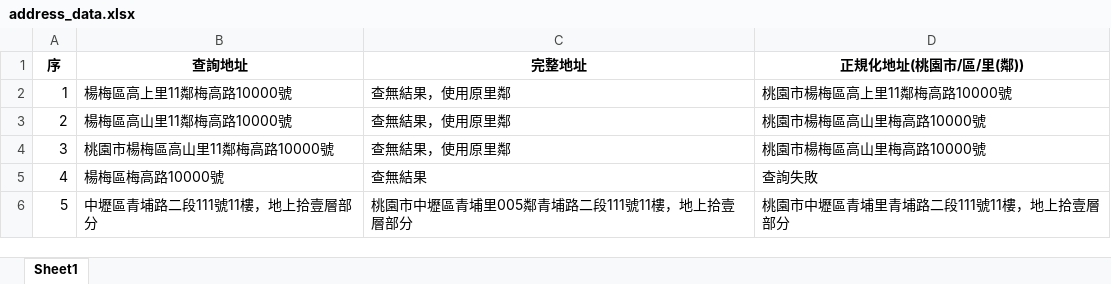
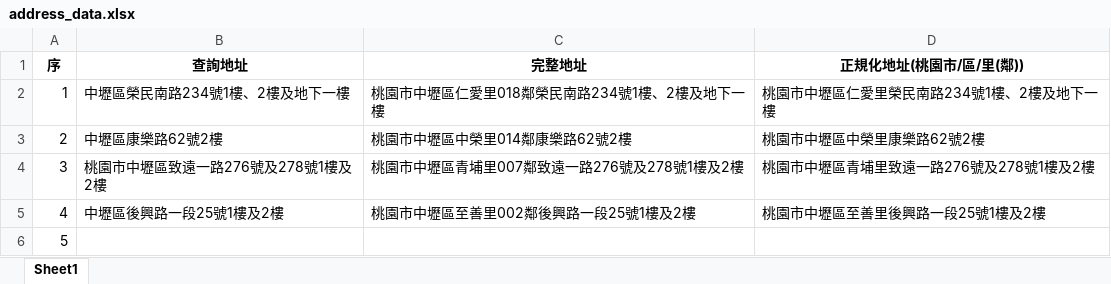
Before and after one commit to rejecting-ambulance/ty_address_finder, an Excel workbook: address_data.xlsx, sheet Sheet1, drawn as a sheet; values as stored, in another font and other column widths than the file's, no borders; the diff names each change by its address in the sheet, - before the commit and + after, or states it on an @@ line.

```diff
--- a/address_data.xlsx (sheet Sheet1)
+++ b/address_data.xlsx (sheet Sheet1)
-B2 (查詢地址): 楊梅區高上里11鄰梅高路10000號
+B2 (查詢地址): 中壢區榮民南路234號1樓、2樓及地下一樓
-C2 (完整地址): 查無結果，使用原里鄰
+C2 (完整地址): 桃園市中壢區仁愛里018鄰榮民南路234號1樓、2樓及地下一樓
-D2 (正規化地址(桃園市/區/里(鄰))): 桃園市楊梅區高上里11鄰梅高路10000號
+D2 (正規化地址(桃園市/區/里(鄰))): 桃園市中壢區仁愛里榮民南路234號1樓、2樓及地下一樓
-B3 (查詢地址): 楊梅區高山里11鄰梅高路10000號
+B3 (查詢地址): 中壢區康樂路62號2樓
-C3 (完整地址): 查無結果，使用原里鄰
+C3 (完整地址): 桃園市中壢區中榮里014鄰康樂路62號2樓
-D3 (正規化地址(桃園市/區/里(鄰))): 桃園市楊梅區高山里梅高路10000號
+D3 (正規化地址(桃園市/區/里(鄰))): 桃園市中壢區中榮里康樂路62號2樓
-B4 (查詢地址): 桃園市楊梅區高山里11鄰梅高路10000號
+B4 (查詢地址): 桃園市中壢區致遠一路276號及278號1樓及2樓
-C4 (完整地址): 查無結果，使用原里鄰
+C4 (完整地址): 桃園市中壢區青埔里007鄰致遠一路276號及278號1樓及2樓
-D4 (正規化地址(桃園市/區/里(鄰))): 桃園市楊梅區高山里梅高路10000號
+D4 (正規化地址(桃園市/區/里(鄰))): 桃園市中壢區青埔里致遠一路276號及278號1樓及2樓
-B5 (查詢地址): 楊梅區梅高路10000號
+B5 (查詢地址): 中壢區後興路一段25號1樓及2樓
-C5 (完整地址): 查無結果
+C5 (完整地址): 桃園市中壢區至善里002鄰後興路一段25號1樓及2樓
-D5 (正規化地址(桃園市/區/里(鄰))): 查詢失敗
+D5 (正規化地址(桃園市/區/里(鄰))): 桃園市中壢區至善里後興路一段25號1樓及2樓
-B6 (查詢地址): 中壢區青埔路二段111號11樓，地上拾壹層部分
+B6 (查詢地址): (empty)
-C6 (完整地址): 桃園市中壢區青埔里005鄰青埔路二段111號11樓，地上拾壹層部分
+C6 (完整地址): (empty)
-D6 (正規化地址(桃園市/區/里(鄰))): 桃園市中壢區青埔里青埔路二段111號11樓，地上拾壹層部分
+D6 (正規化地址(桃園市/區/里(鄰))): (empty)
```
Also changed, not shown: 2 other files.
